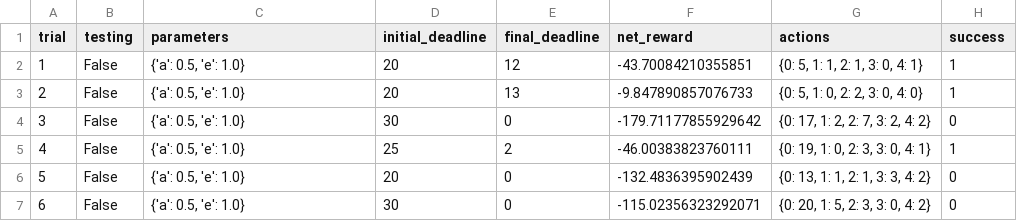
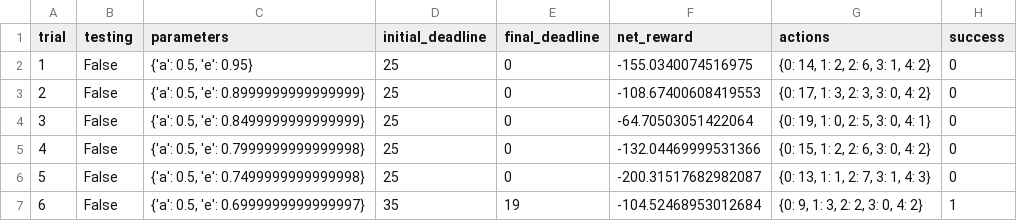
Before and after one commit to OmidVHeravi/Smartcab, a CSV file: logs/sim_no-learning.csv, drawn as a sheet; only a part is shown; the diff covers the shown part only.

```diff
--- a/logs/sim_no-learning.csv
+++ b/logs/sim_no-learning.csv
@@ -1,7 +1,7 @@
 trial,testing,parameters,initial_deadline,final_deadline,net_reward,actions,success
-1,False,"{'a': 0.5, 'e': 1.0}",20,12,-43.70084210355851,"{0: 5, 1: 1, 2: 1, 3: 0, 4: 1}",1
-2,False,"{'a': 0.5, 'e': 1.0}",20,13,-9.847890857076733,"{0: 5, 1: 0, 2: 2, 3: 0, 4: 0}",1
-3,False,"{'a': 0.5, 'e': 1.0}",30,0,-179.71177855929642,"{0: 17, 1: 2, 2: 7, 3: 2, 4: 2}",0
-4,False,"{'a': 0.5, 'e': 1.0}",25,2,-46.00383823760111,"{0: 19, 1: 0, 2: 3, 3: 0, 4: 1}",1
-5,False,"{'a': 0.5, 'e': 1.0}",20,0,-132.4836395902439,"{0: 13, 1: 1, 2: 1, 3: 3, 4: 2}",0
-6,False,"{'a': 0.5, 'e': 1.0}",30,0,-115.02356323292071,"{0: 20, 1: 5, 2: 3, 3: 0, 4: 2}",0
+1,False,"{'a': 0.5, 'e': 0.95}",25,0,-155.0340074516975,"{0: 14, 1: 2, 2: 6, 3: 1, 4: 2}",0
+2,False,"{'a': 0.5, 'e': 0.8999999999999999}",25,0,-108.67400608419553,"{0: 17, 1: 3, 2: 3, 3: 0, 4: 2}",0
+3,False,"{'a': 0.5, 'e': 0.8499999999999999}",25,0,-64.70503051422064,"{0: 19, 1: 0, 2: 5, 3: 0, 4: 1}",0
+4,False,"{'a': 0.5, 'e': 0.7999999999999998}",25,0,-132.04469999531366,"{0: 15, 1: 2, 2: 6, 3: 0, 4: 2}",0
+5,False,"{'a': 0.5, 'e': 0.7499999999999998}",25,0,-200.31517682982087,"{0: 13, 1: 1, 2: 7, 3: 1, 4: 3}",0
+6,False,"{'a': 0.5, 'e': 0.6999999999999997}",35,19,-104.52468953012684,"{0: 9, 1: 3, 2: 2, 3: 0, 4: 2}",1
```
Also changed, not shown: 100 edited cells elsewhere in this file, logs/sim_default-learning.csv, 6 other files.
